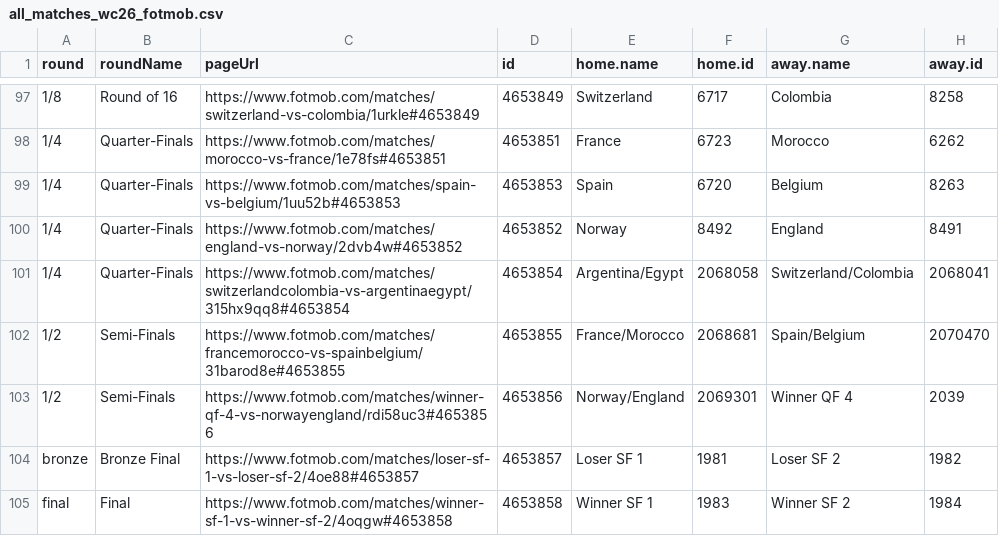
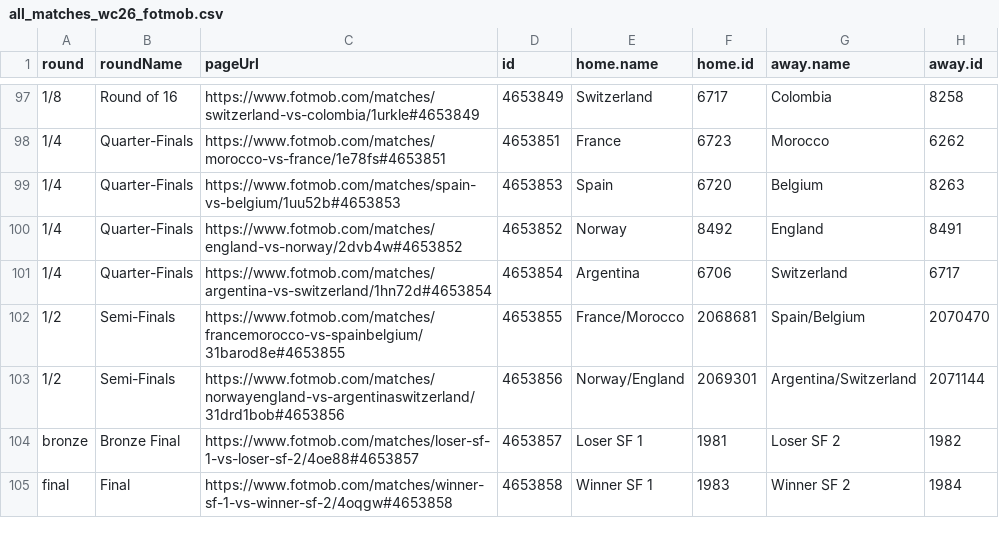
Before and after one commit to CescBlanco/world_cup_26_dashboard, a CSV file: worldcup26/data/all_matches_wc26_fotmob.csv, drawn as a sheet; only a part is shown, gaps mark what is left out.

```diff
--- a/worldcup26/data/all_matches_wc26_fotmob.csv
+++ b/worldcup26/data/all_matches_wc26_fotmob.csv
@@ -100,5 +100,5 @@ round,roundName,pageUrl,id,home.name,home.id,away.name,away.id
 1/4,Quarter-Finals,https://www.fotmob.com/matches/england-vs-norway/2dvb4w#4653852,4653852,Norway,8492,England,8491
-1/4,Quarter-Finals,https://www.fotmob.com/matches/switzerlandcolombia-vs-argentinaegypt/315hx9qq8#4653854,4653854,Argentina/Egypt,2068058,Switzerland/Colombia,2068041
+1/4,Quarter-Finals,https://www.fotmob.com/matches/argentina-vs-switzerland/1hn72d#4653854,4653854,Argentina,6706,Switzerland,6717
 1/2,Semi-Finals,https://www.fotmob.com/matches/francemorocco-vs-spainbelgium/31barod8e#4653855,4653855,France/Morocco,2068681,Spain/Belgium,2070470
-1/2,Semi-Finals,https://www.fotmob.com/matches/winner-qf-4-vs-norwayengland/rdi58uc3#4653856,4653856,Norway/England,2069301,Winner QF 4,2039
+1/2,Semi-Finals,https://www.fotmob.com/matches/norwayengland-vs-argentinaswitzerland/31drd1bob#4653856,4653856,Norway/England,2069301,Argentina/Switzerland,2071144
 bronze,Bronze Final,https://www.fotmob.com/matches/loser-sf-1-vs-loser-sf-2/4oe88#4653857,4653857,Loser SF 1,1981,Loser SF 2,1982
```
Also changed, not shown: worldcup26/data/all_players_wc26_fotmob.csv, worldcup26/data/fixtures_wc26_stages.csv, 2 other files.
